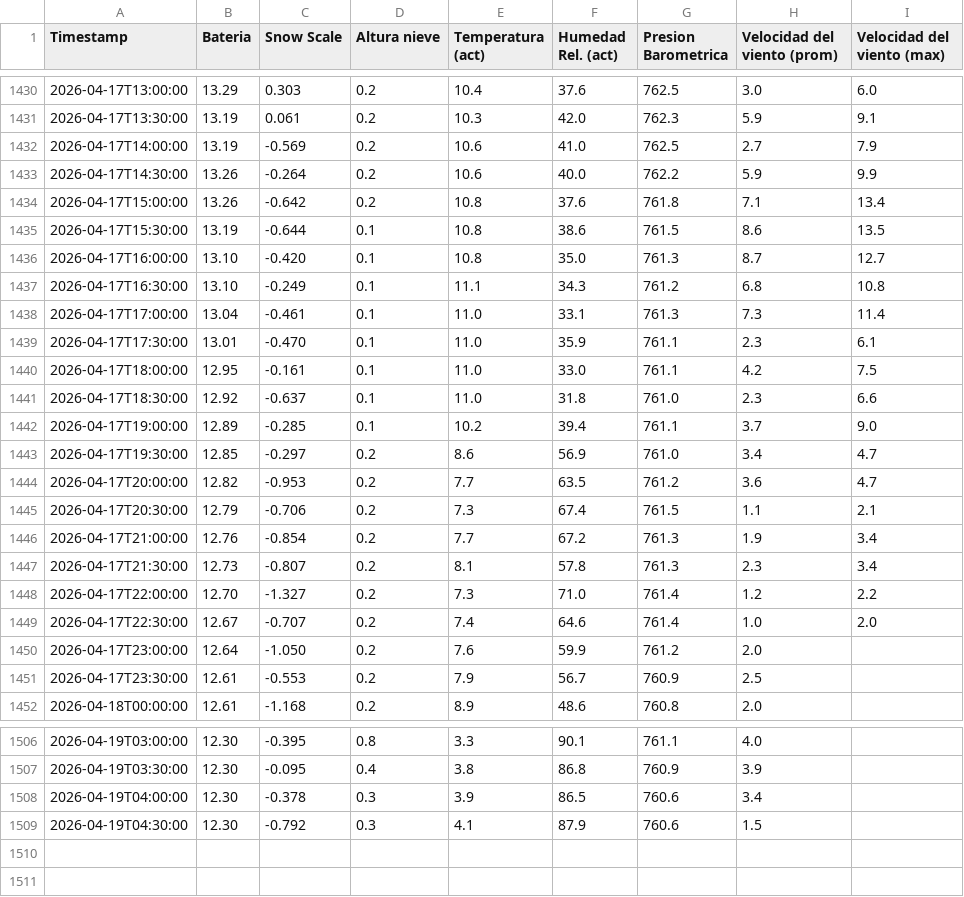
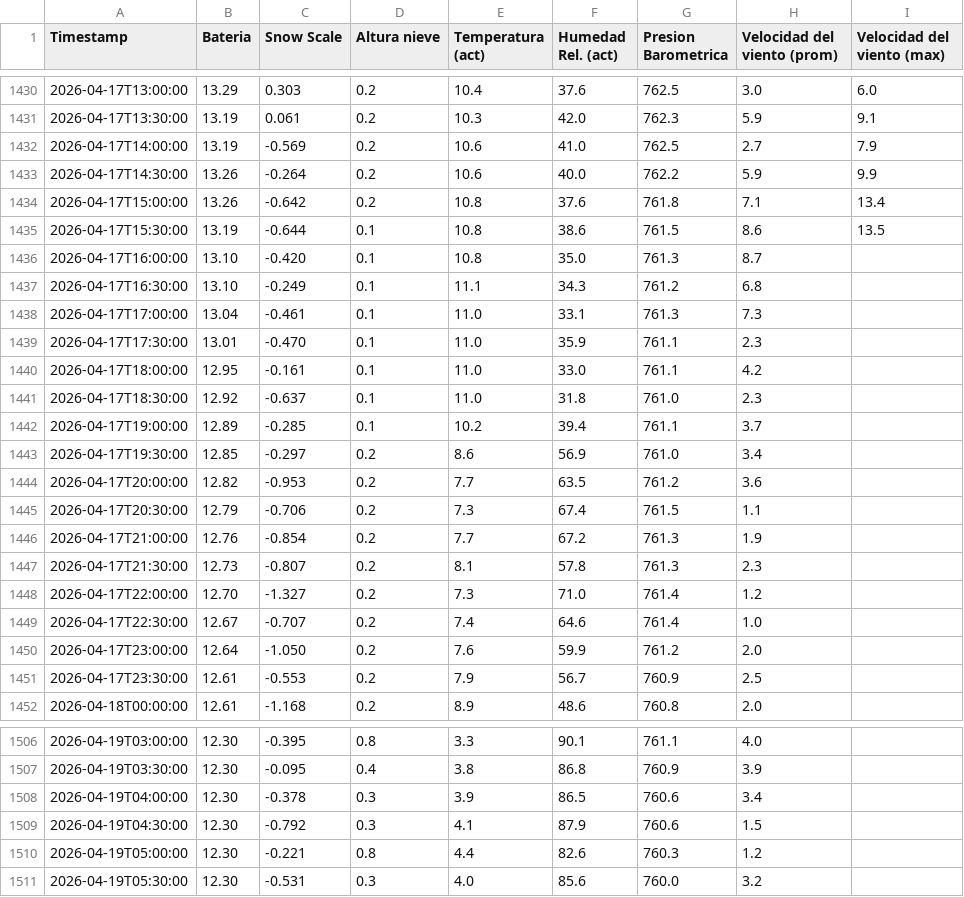
Before and after one commit to Oper296/estacion_meteorologica, a CSV file: REPORTE_ESTACION_POWERBI.csv, drawn as a sheet; only a part is shown, gaps mark what is left out.

Commit message:
Auto-update 2026-04-19 05:35

```diff
--- a/REPORTE_ESTACION_POWERBI.csv
+++ b/REPORTE_ESTACION_POWERBI.csv
@@ -1435,16 +1435,16 @@ Timestamp,Bateria,Snow Scale,Altura nieve,Temperatura (act),Humedad Rel. (act),P
 2026-04-17T15:30:00,13.19,-0.644,0.1,10.8,38.6,761.5,8.6,13.5
-2026-04-17T16:00:00,13.10,-0.420,0.1,10.8,35.0,761.3,8.7,12.7
-2026-04-17T16:30:00,13.10,-0.249,0.1,11.1,34.3,761.2,6.8,10.8
-2026-04-17T17:00:00,13.04,-0.461,0.1,11.0,33.1,761.3,7.3,11.4
-2026-04-17T17:30:00,13.01,-0.470,0.1,11.0,35.9,761.1,2.3,6.1
-2026-04-17T18:00:00,12.95,-0.161,0.1,11.0,33.0,761.1,4.2,7.5
-2026-04-17T18:30:00,12.92,-0.637,0.1,11.0,31.8,761.0,2.3,6.6
-2026-04-17T19:00:00,12.89,-0.285,0.1,10.2,39.4,761.1,3.7,9.0
-2026-04-17T19:30:00,12.85,-0.297,0.2,8.6,56.9,761.0,3.4,4.7
-2026-04-17T20:00:00,12.82,-0.953,0.2,7.7,63.5,761.2,3.6,4.7
-2026-04-17T20:30:00,12.79,-0.706,0.2,7.3,67.4,761.5,1.1,2.1
-2026-04-17T21:00:00,12.76,-0.854,0.2,7.7,67.2,761.3,1.9,3.4
-2026-04-17T21:30:00,12.73,-0.807,0.2,8.1,57.8,761.3,2.3,3.4
-2026-04-17T22:00:00,12.70,-1.327,0.2,7.3,71.0,761.4,1.2,2.2
-2026-04-17T22:30:00,12.67,-0.707,0.2,7.4,64.6,761.4,1.0,2.0
+2026-04-17T16:00:00,13.10,-0.420,0.1,10.8,35.0,761.3,8.7,
+2026-04-17T16:30:00,13.10,-0.249,0.1,11.1,34.3,761.2,6.8,
+2026-04-17T17:00:00,13.04,-0.461,0.1,11.0,33.1,761.3,7.3,
+2026-04-17T17:30:00,13.01,-0.470,0.1,11.0,35.9,761.1,2.3,
+2026-04-17T18:00:00,12.95,-0.161,0.1,11.0,33.0,761.1,4.2,
+2026-04-17T18:30:00,12.92,-0.637,0.1,11.0,31.8,761.0,2.3,
+2026-04-17T19:00:00,12.89,-0.285,0.1,10.2,39.4,761.1,3.7,
+2026-04-17T19:30:00,12.85,-0.297,0.2,8.6,56.9,761.0,3.4,
+2026-04-17T20:00:00,12.82,-0.953,0.2,7.7,63.5,761.2,3.6,
+2026-04-17T20:30:00,12.79,-0.706,0.2,7.3,67.4,761.5,1.1,
+2026-04-17T21:00:00,12.76,-0.854,0.2,7.7,67.2,761.3,1.9,
+2026-04-17T21:30:00,12.73,-0.807,0.2,8.1,57.8,761.3,2.3,
+2026-04-17T22:00:00,12.70,-1.327,0.2,7.3,71.0,761.4,1.2,
+2026-04-17T22:30:00,12.67,-0.707,0.2,7.4,64.6,761.4,1.0,
 2026-04-17T23:00:00,12.64,-1.050,0.2,7.6,59.9,761.2,2.0,
@@ -1509 +1509,3 @@ Timestamp,Bateria,Snow Scale,Altura nieve,Temperatura (act),Humedad Rel. (act),P
 2026-04-19T04:30:00,12.30,-0.792,0.3,4.1,87.9,760.6,1.5,
+2026-04-19T05:00:00,12.30,-0.221,0.8,4.4,82.6,760.3,1.2,
+2026-04-19T05:30:00,12.30,-0.531,0.3,4.0,85.6,760.0,3.2,
```
